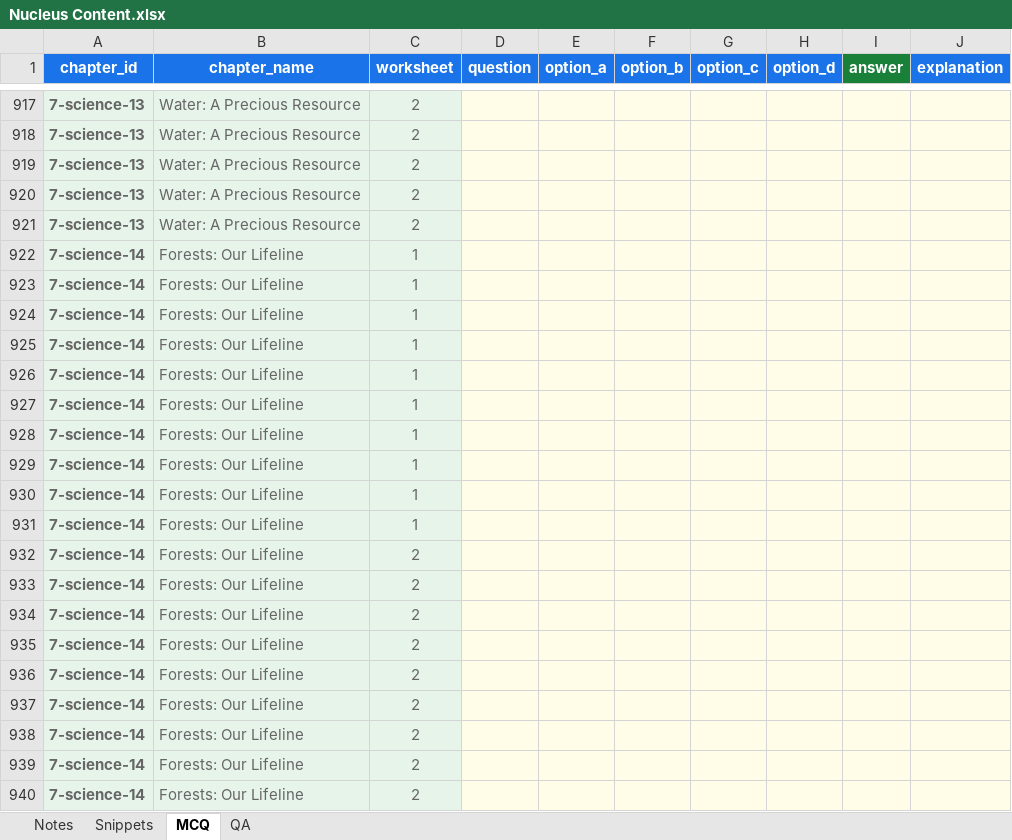
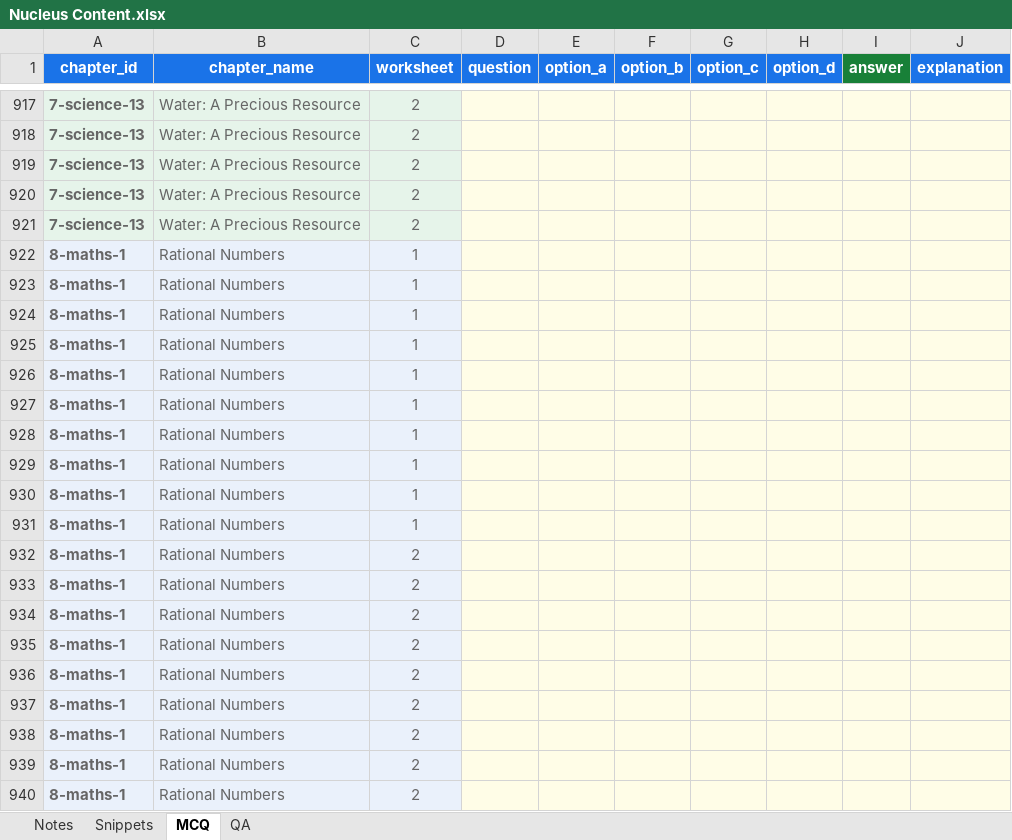
Before and after one commit to czszz9t88w-ops/nucleus, an Excel workbook: templates/Nucleus Content.xlsx, sheet MCQ, drawn as a sheet; only a part is shown, gaps mark what is left out; the shorter side is filled out with more unchanged rows; values as stored, in another font and other column widths than the file's, no borders; the diff covers the shown part only; the diff names each change by its address in the sheet, - before the commit and + after, or states it on an @@ line.

```diff
--- a/templates/Nucleus Content.xlsx (sheet MCQ)
+++ b/templates/Nucleus Content.xlsx (sheet MCQ)
-row 922: 7-science-14 | Forests: Our Lifeline | 1
-row 923: 7-science-14 | Forests: Our Lifeline | 1
-row 924: 7-science-14 | Forests: Our Lifeline | 1
-row 925: 7-science-14 | Forests: Our Lifeline | 1
-row 926: 7-science-14 | Forests: Our Lifeline | 1
-row 927: 7-science-14 | Forests: Our Lifeline | 1
-row 928: 7-science-14 | Forests: Our Lifeline | 1
-row 929: 7-science-14 | Forests: Our Lifeline | 1
-row 930: 7-science-14 | Forests: Our Lifeline | 1
-row 931: 7-science-14 | Forests: Our Lifeline | 1
-row 932: 7-science-14 | Forests: Our Lifeline | 2
-row 933: 7-science-14 | Forests: Our Lifeline | 2
-row 934: 7-science-14 | Forests: Our Lifeline | 2
-row 935: 7-science-14 | Forests: Our Lifeline | 2
-row 936: 7-science-14 | Forests: Our Lifeline | 2
-row 937: 7-science-14 | Forests: Our Lifeline | 2
-row 938: 7-science-14 | Forests: Our Lifeline | 2
-row 939: 7-science-14 | Forests: Our Lifeline | 2
-row 940: 7-science-14 | Forests: Our Lifeline | 2
```
Also changed, not shown: 61 removed rows and 100 edited cells elsewhere in this sheet, sheet QA, sheet Snippets, sheet Notes, 2 other files.
